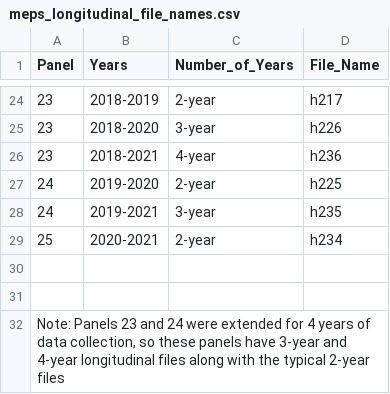
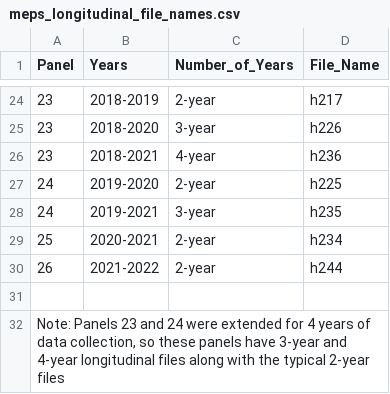
Before and after one commit to HHS-AHRQ/MEPS, a CSV file: Quick_Reference_Guides/meps_longitudinal_file_names.csv, drawn as a sheet; only a part is shown, gaps mark what is left out; the diff names each change by its address in the sheet, - before the commit and + after, or states it on an @@ line.

Commit message:
Adding longitudinal file for panel 26

```diff
--- a/Quick_Reference_Guides/meps_longitudinal_file_names.csv
+++ b/Quick_Reference_Guides/meps_longitudinal_file_names.csv
-row 30: (empty)
+row 30: 26 | 2021-2022 | 2-year | h244
```
